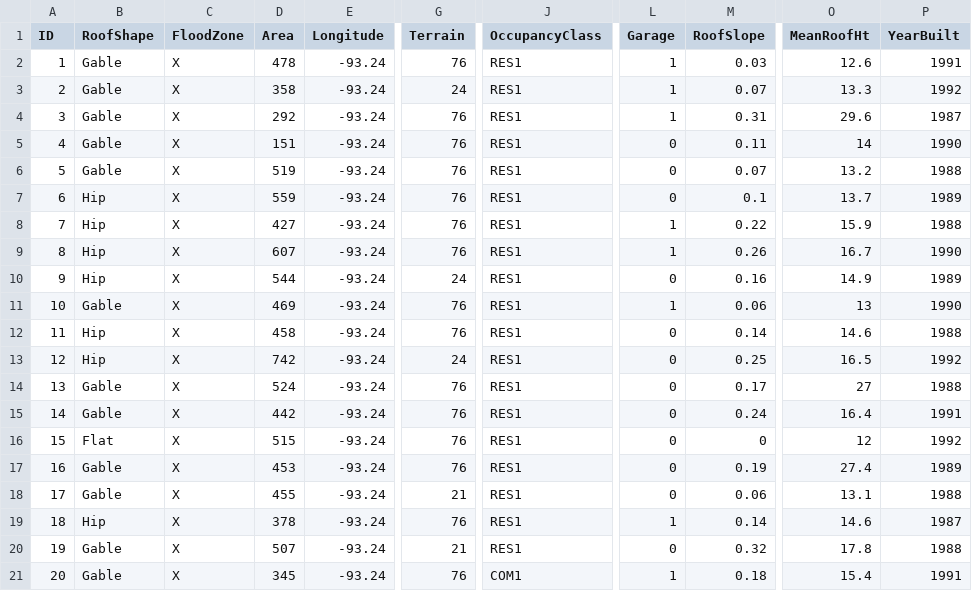
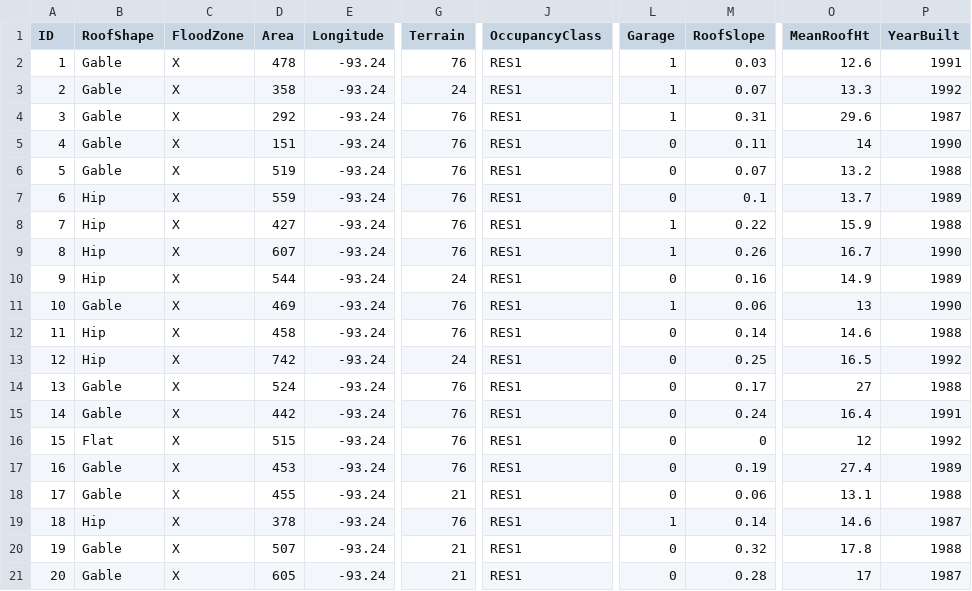
Before and after one commit to NHERI-SimCenter/SimCenterDocumentation, a CSV file: docs/common/testbeds/lake_charles/table/veri_sample_example.csv, drawn as a sheet; only a part is shown, gaps mark what is left out; the diff names each change by its address in the sheet, - before the commit and + after, or states it on an @@ line.

```diff
--- a/docs/common/testbeds/lake_charles/table/veri_sample_example.csv
+++ b/docs/common/testbeds/lake_charles/table/veri_sample_example.csv
-D21 (Area): 345
+D21 (Area): 605
-G21 (Terrain): 76
+G21 (Terrain): 21
-J21 (OccupancyClass): COM1
+J21 (OccupancyClass): RES1
-L21 (Garage): 1
+L21 (Garage): 0
-M21 (RoofSlope): 0.18
+M21 (RoofSlope): 0.28
-O21 (MeanRoofHt): 15.4
+O21 (MeanRoofHt): 17
-P21 (YearBuilt): 1991
+P21 (YearBuilt): 1987
```
Also changed, not shown: docs/common/testbeds/lake_charles/data/BIM_LakeCharles_FEMA_example.csv, docs/common/testbeds/lake_charles/data/example_inventory_lc.csv, 18 other files.
